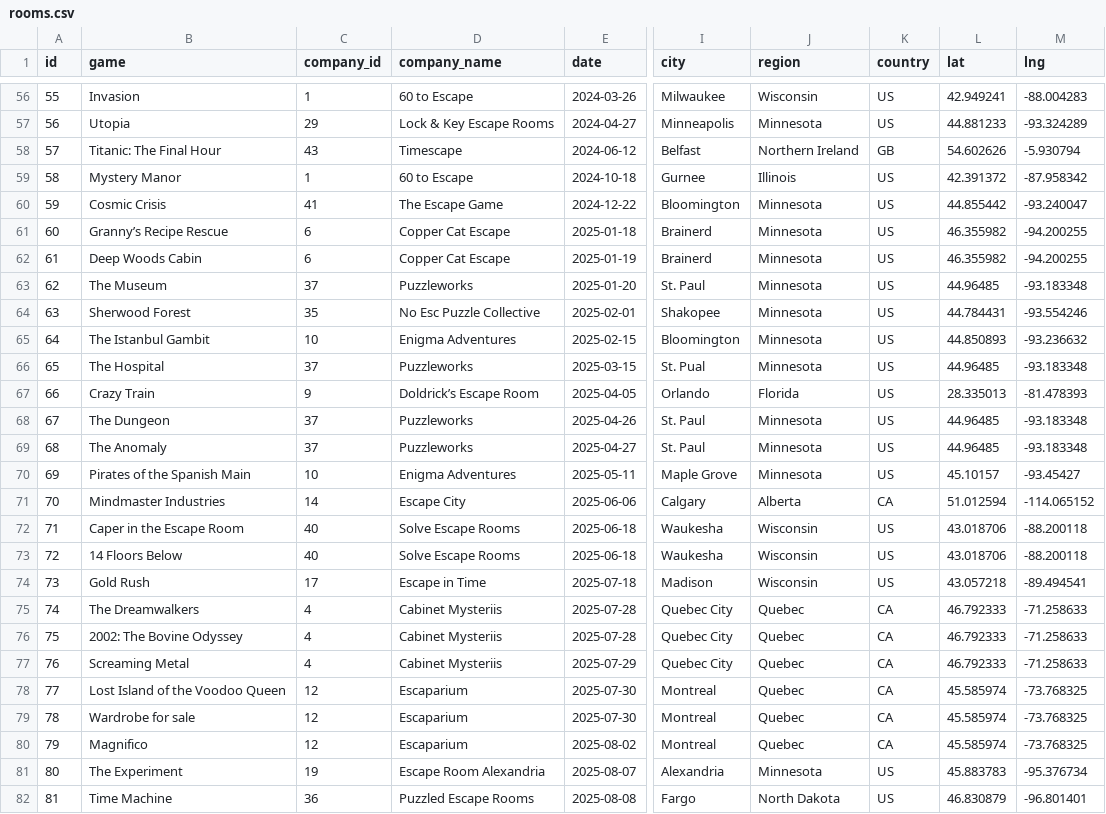
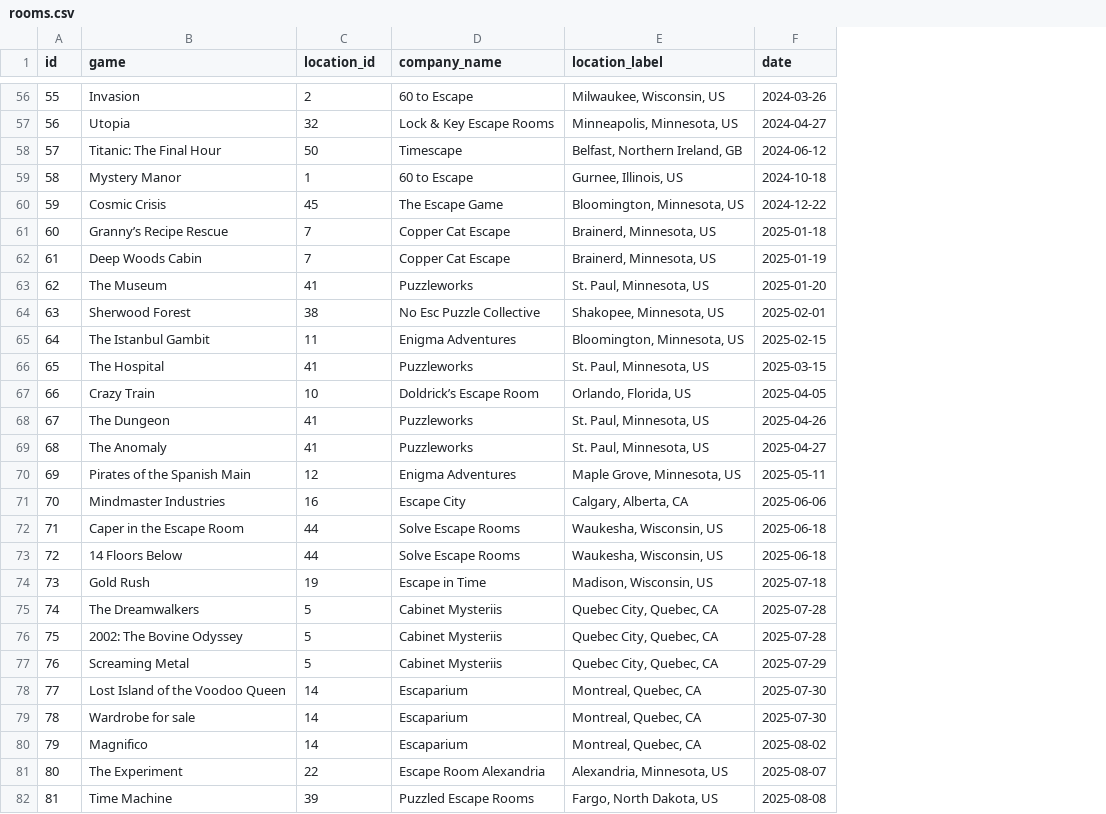
Before and after one commit to jthingelstad/escape.thingelstad.com, a CSV file: data/rooms.csv, drawn as a sheet; only a part is shown, gaps mark what is left out; removed rows and columns are numbered as before the commit, all else as after; the diff covers the shown part only; the diff names each change by its address in the sheet, - before the commit and + after, or states it on an @@ line.

```diff
--- a/data/rooms.csv
+++ b/data/rooms.csv
+column E (location_label), rows 56-82: Milwaukee, Wisconsin, US | Minneapolis, Minnesota, US | Belfast, Northern Ireland, GB | Gurnee, Illinois, US | Bloomington, Minnesota, US | Brainerd, Minnesota, US | Brainerd, Minnesota, US | St. Paul, Minnesota, US | Shakopee, Minnesota, US | Bloomington, Minnesota, US | St. Paul, Minnesota, US | Orlando, Florida, US | St. Paul, Minnesota, US | St. Paul, Minnesota, US | Maple Grove, Minnesota, US | Calgary, Alberta, CA | Waukesha, Wisconsin, US | Waukesha, Wisconsin, US | Madison, Wisconsin, US | Quebec City, Quebec, CA | Quebec City, Quebec, CA | Quebec City, Quebec, CA | Montreal, Quebec, CA | Montreal, Quebec, CA | Montreal, Quebec, CA | Alexandria, Minnesota, US | Fargo, North Dakota, US
-column I (city), rows 56-82: Milwaukee | Minneapolis | Belfast | Gurnee | Bloomington | Brainerd | Brainerd | St. Paul | Shakopee | Bloomington | St. Pual | Orlando | St. Paul | St. Paul | Maple Grove | Calgary | Waukesha | Waukesha | Madison | Quebec City | Quebec City | Quebec City | Montreal | Montreal | Montreal | Alexandria | Fargo
-column J (region), rows 56-82: Wisconsin | Minnesota | Northern Ireland | Illinois | Minnesota | Minnesota | Minnesota | Minnesota | Minnesota | Minnesota | Minnesota | Florida | Minnesota | Minnesota | Minnesota | Alberta | Wisconsin | Wisconsin | Wisconsin | Quebec | Quebec | Quebec | Quebec | Quebec | Quebec | Minnesota | North Dakota
-column K (country), rows 56-82: US | US | GB | US | US | US | US | US | US | US | US | US | US | US | US | CA | US | US | US | CA | CA | CA | CA | CA | CA | US | US
-column L (lat), rows 56-82: 42.949241 | 44.881233 | 54.602626 | 42.391372 | 44.855442 | 46.355982 | 46.355982 | 44.96485 | 44.784431 | 44.850893 | 44.96485 | 28.335013 | 44.96485 | 44.96485 | 45.10157 | 51.012594 | 43.018706 | 43.018706 | 43.057218 | 46.792333 | 46.792333 | 46.792333 | 45.585974 | 45.585974 | 45.585974 | 45.883783 | 46.830879
-column M (lng), rows 56-82: -88.004283 | -93.324289 | -5.930794 | -87.958342 | -93.240047 | -94.200255 | -94.200255 | -93.183348 | -93.554246 | -93.236632 | -93.183348 | -81.478393 | -93.183348 | -93.183348 | -93.45427 | -114.065152 | -88.200118 | -88.200118 | -89.494541 | -71.258633 | -71.258633 | -71.258633 | -73.768325 | -73.768325 | -73.768325 | -95.376734 | -96.801401
-C1: company_id
+C1: location_id
-C56 (location_id): 1
+C56 (location_id): 2
-C57 (location_id): 29
+C57 (location_id): 32
-C58 (location_id): 43
+C58 (location_id): 50
-C60 (location_id): 41
+C60 (location_id): 45
-C61:C62 (location_id): 6
+C61:C62 (location_id): 7
-C63 (location_id): 37
+C63 (location_id): 41
-C64 (location_id): 35
+C64 (location_id): 38
-C65 (location_id): 10
+C65 (location_id): 11
-C66 (location_id): 37
+C66 (location_id): 41
-C67 (location_id): 9
+C67 (location_id): 10
-C68:C69 (location_id): 37
+C68:C69 (location_id): 41
-C70 (location_id): 10
+C70 (location_id): 12
-C71 (location_id): 14
+C71 (location_id): 16
-C72:C73 (location_id): 40
+C72:C73 (location_id): 44
-C74 (location_id): 17
+C74 (location_id): 19
-C75:C77 (location_id): 4
+C75:C77 (location_id): 5
-C78:C80 (location_id): 12
+C78:C80 (location_id): 14
-C81 (location_id): 19
+C81 (location_id): 22
-C82 (location_id): 36
+C82 (location_id): 39
```
Also changed, not shown: 59 edited cells elsewhere in this file, 2 other files.
